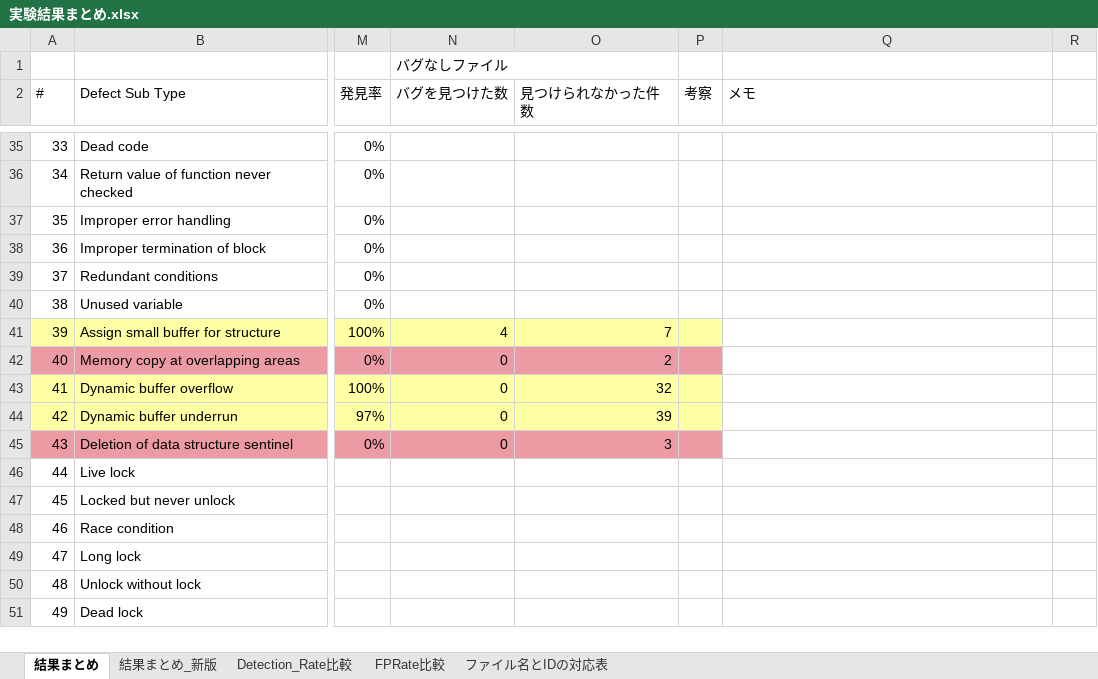
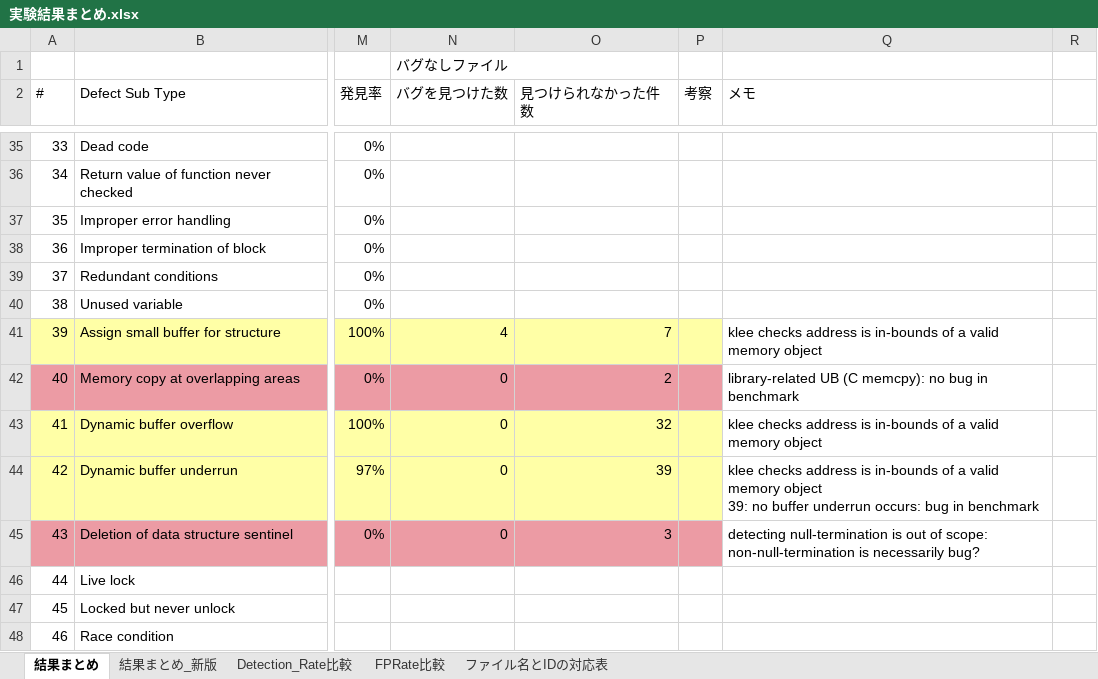
Before and after one commit to suzkit/eval-testgenerator, an Excel workbook: 実験結果まとめ.xlsx, sheet 結果まとめ, drawn as a sheet; only a part is shown, gaps mark what is left out; the shorter side is filled out with more unchanged rows; values as stored, in another font and other column widths than the file's, no borders; ↵ is a line break in a cell; the diff names each change by its address in the sheet, - before the commit and + after, or states it on an @@ line.

Commit message:
some comments added

```diff
--- a/実験結果まとめ.xlsx (sheet 結果まとめ)
+++ b/実験結果まとめ.xlsx (sheet 結果まとめ)
-Q41 (メモ): (empty)
+Q41 (メモ): klee checks address is in-bounds of a valid memory object
-Q42 (メモ): (empty)
+Q42 (メモ): library-related UB (C memcpy): no bug in benchmark
-Q43 (メモ): (empty)
+Q43 (メモ): klee checks address is in-bounds of a valid memory object
-Q44 (メモ): (empty)
+Q44 (メモ): klee checks address is in-bounds of a valid memory object ↵ 39: no buffer underrun occurs: bug in benchmark
-Q45 (メモ): (empty)
+Q45 (メモ): detecting null-termination is out of scope: non-null-termination is necessarily bug?
```
Also changed, not shown: charts or pictures.
